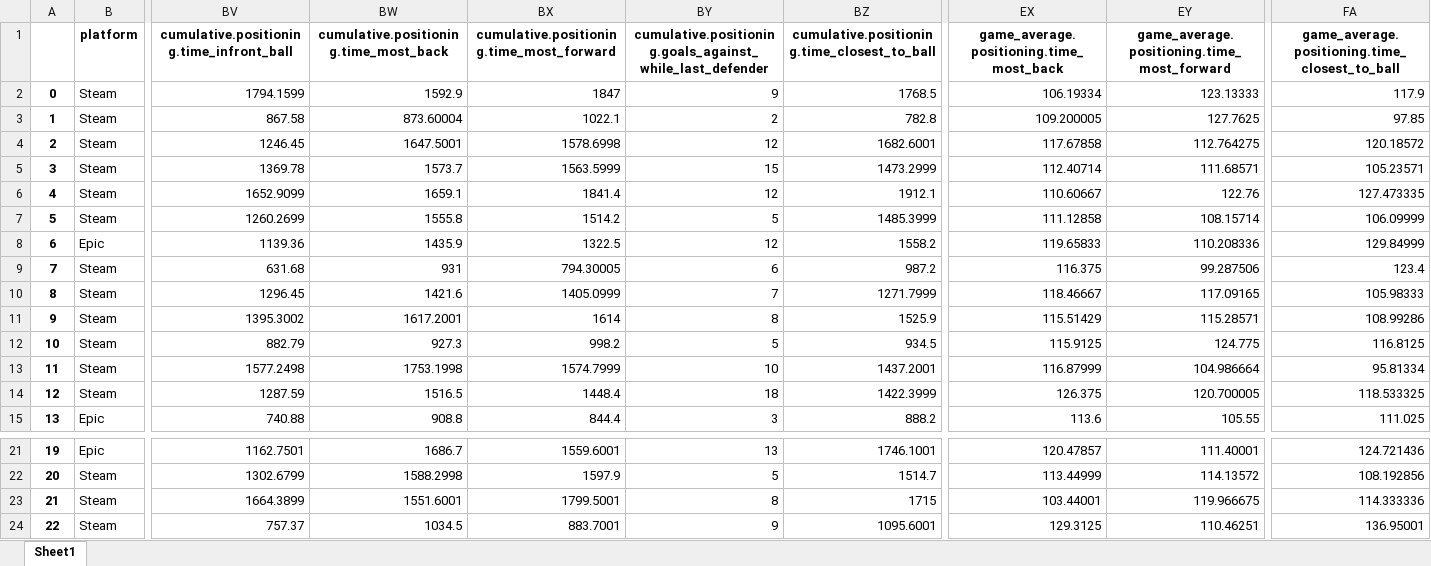
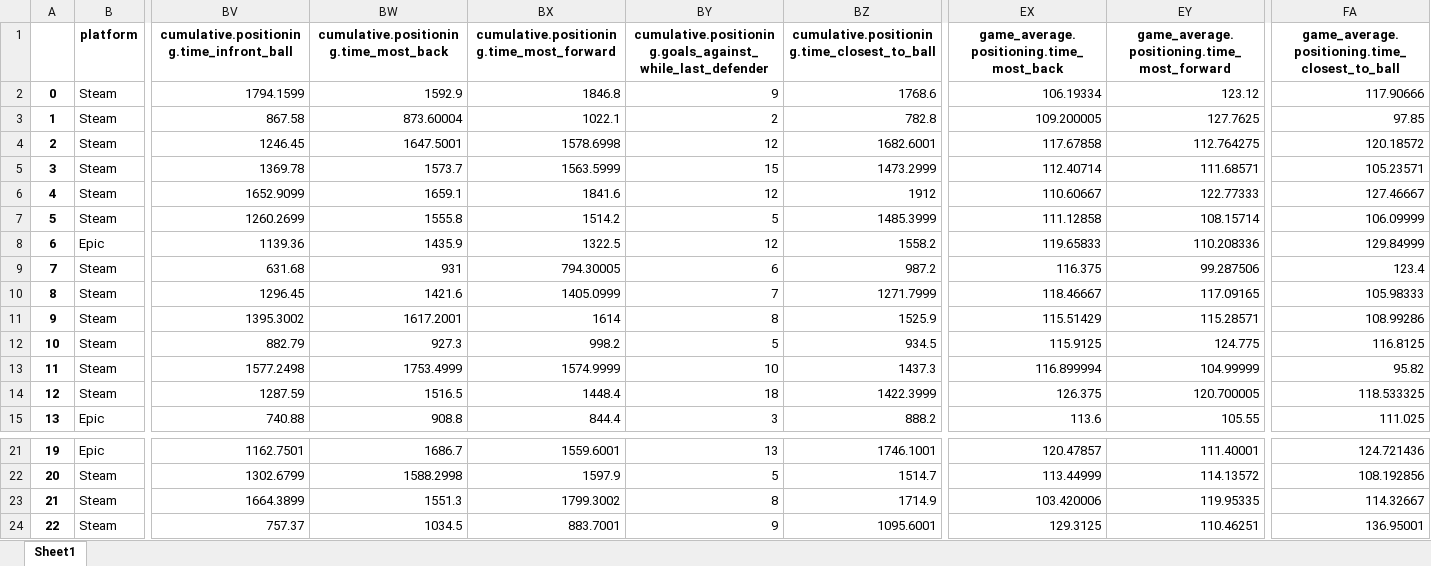
Before and after one commit to RJUNCC/blcs, an Excel workbook: data/excel_files/players_data.xlsx, sheet Sheet1, drawn as a sheet; only a part is shown, gaps mark what is left out; values as stored, in another font and other column widths than the file's, no borders; the diff names each change by its address in the sheet, - before the commit and + after, or states it on an @@ line.

```diff
--- a/data/excel_files/players_data.xlsx (sheet Sheet1)
+++ b/data/excel_files/players_data.xlsx (sheet Sheet1)
-BX2: 1847
+BX2: 1846.8
-BZ2: 1768.5
+BZ2: 1768.6
-EY2: 123.13333
+EY2: 123.12
-FA2: 117.9
+FA2: 117.90666
-BX6: 1841.4
+BX6: 1841.6
-BZ6: 1912.1
+BZ6: 1912
-EY6: 122.76
+EY6: 122.77333
-FA6: 127.473335
+FA6: 127.46667
-BW13: 1753.1998
+BW13: 1753.4999
-BX13: 1574.7999
+BX13: 1574.9999
-BZ13: 1437.2001
+BZ13: 1437.3
-EX13: 116.87999
+EX13: 116.899994
-EY13: 104.986664
+EY13: 104.99999
-FA13: 95.81334
+FA13: 95.82
-BW23: 1551.6001
+BW23: 1551.3
-BX23: 1799.5001
+BX23: 1799.3002
-BZ23: 1715
+BZ23: 1714.9
-EX23: 103.44001
+EX23: 103.420006
-EY23: 119.966675
+EY23: 119.95335
-FA23: 114.333336
+FA23: 114.32667
```
Also changed, not shown: data/excel_files/better_team_data.xlsx, data/excel_files/team_rankings_descending.xlsx, 20 other files.
